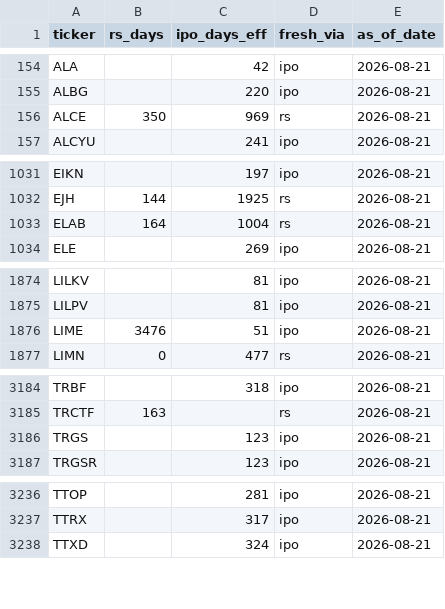
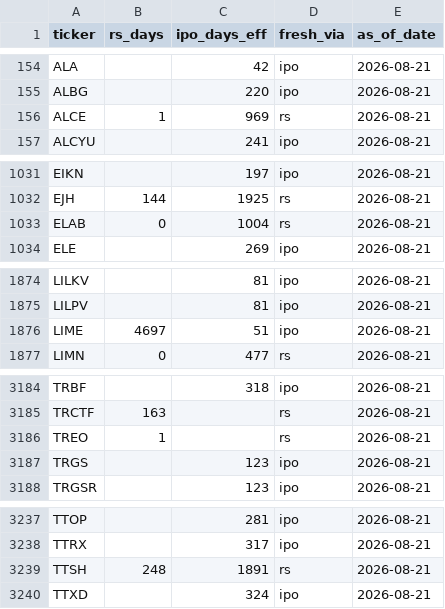
Before and after one commit to Quant-Lodge/ticker-reference-data, a CSV file: data/fresh_universe.csv, drawn as a sheet; only a part is shown, gaps mark what is left out.

Commit message:
chore(data): refresh 2026-08-21
fresh_universe: 3671 tickers frescos.

```diff
--- a/data/fresh_universe.csv
+++ b/data/fresh_universe.csv
@@ -155,3 +155,3 @@ ALA,,42,ipo,2026-08-21
 ALBG,,220,ipo,2026-08-21
-ALCE,350,969,rs,2026-08-21
+ALCE,1,969,rs,2026-08-21
 ALCYU,,241,ipo,2026-08-21
@@ -1032,3 +1032,3 @@ EIKN,,197,ipo,2026-08-21
 EJH,144,1925,rs,2026-08-21
-ELAB,164,1004,rs,2026-08-21
+ELAB,0,1004,rs,2026-08-21
 ELE,,269,ipo,2026-08-21
@@ -1875,3 +1875,3 @@ LILKV,,81,ipo,2026-08-21
 LILPV,,81,ipo,2026-08-21
-LIME,3476,51,ipo,2026-08-21
+LIME,4697,51,ipo,2026-08-21
 LIMN,0,477,rs,2026-08-21
@@ -3185,2 +3185,3 @@ TRBF,,318,ipo,2026-08-21
 TRCTF,163,,rs,2026-08-21
+TREO,1,,rs,2026-08-21
 TRGS,,123,ipo,2026-08-21
@@ -3237,2 +3238,3 @@ TTOP,,281,ipo,2026-08-21
 TTRX,,317,ipo,2026-08-21
+TTSH,248,1891,rs,2026-08-21
 TTXD,,324,ipo,2026-08-21
```
